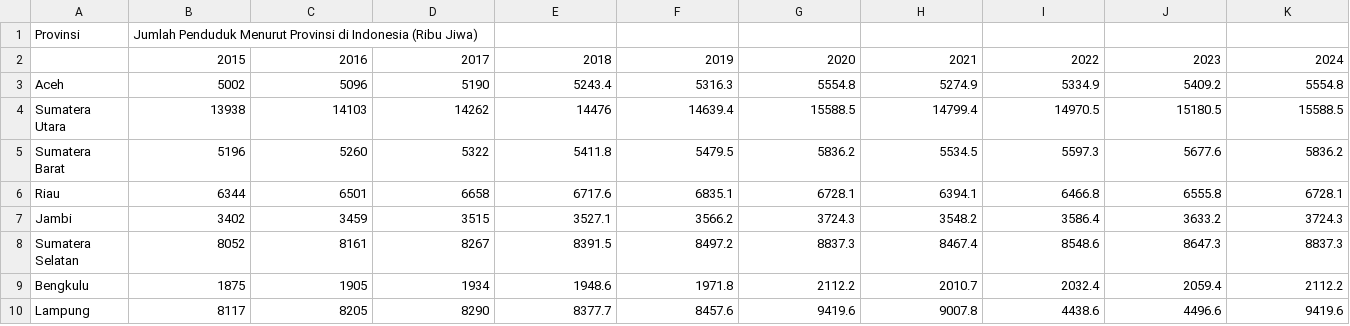
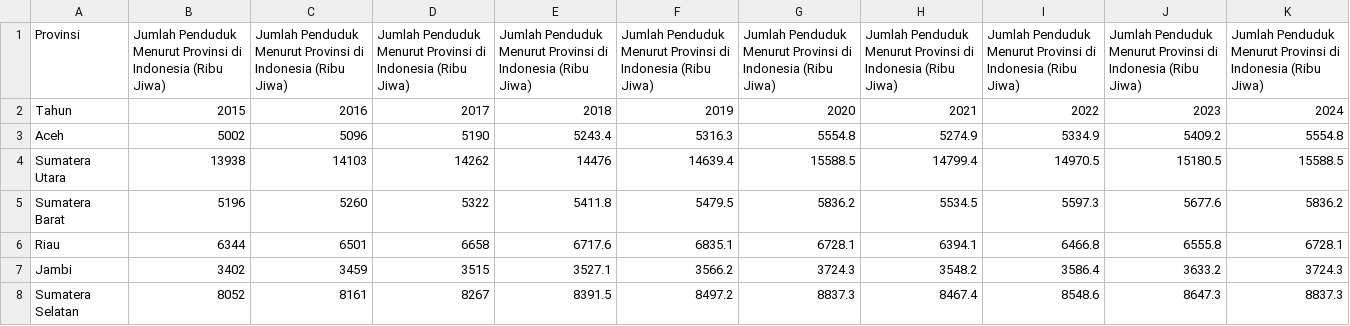
Before and after one commit to frzxw/EDA-data-mining-6, a CSV file: dataset/kependudukan/jumlah_penduduk_2015-2024.csv, drawn as a sheet; only a part is shown; the shorter side is filled out with more unchanged rows.

Commit message:
Update jumlah_penduduk_2015-2024.csv

```diff
--- a/dataset/kependudukan/jumlah_penduduk_2015-2024.csv
+++ b/dataset/kependudukan/jumlah_penduduk_2015-2024.csv
@@ -1,3 +1,3 @@
-Provinsi,Jumlah Penduduk Menurut Provinsi di Indonesia (Ribu Jiwa),,,,,,,,,
-,2015,2016,2017,2018,2019,2020,2021,2022,2023,2024
+Provinsi,Jumlah Penduduk Menurut Provinsi di Indonesia (Ribu Jiwa),Jumlah Penduduk Menurut Provinsi di Indonesia (Ribu Jiwa),Jumlah Penduduk Menurut Provinsi di Indonesia (Ribu Jiwa),Jumlah Penduduk Menurut Provinsi di Indonesia (Ribu Jiwa),Jumlah Penduduk Menurut Provinsi di Indonesia (Ribu Jiwa),Jumlah Penduduk Menurut Provinsi di Indonesia (Ribu Jiwa),Jumlah Penduduk Menurut Provinsi di Indonesia (Ribu Jiwa),Jumlah Penduduk Menurut Provinsi di Indonesia (Ribu Jiwa),Jumlah Penduduk Menurut Provinsi di Indonesia (Ribu Jiwa),Jumlah Penduduk Menurut Provinsi di Indonesia (Ribu Jiwa)
+Tahun,2015,2016,2017,2018,2019,2020,2021,2022,2023,2024
 Aceh,5002,5096,5190,5243.4,5316.3,5554.8,5274.9,5334.9,5409.2,5554.8
```
